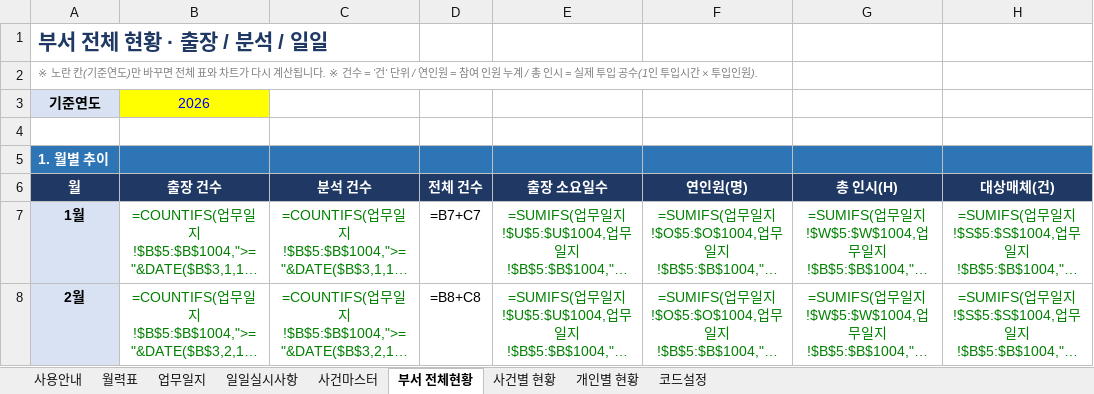
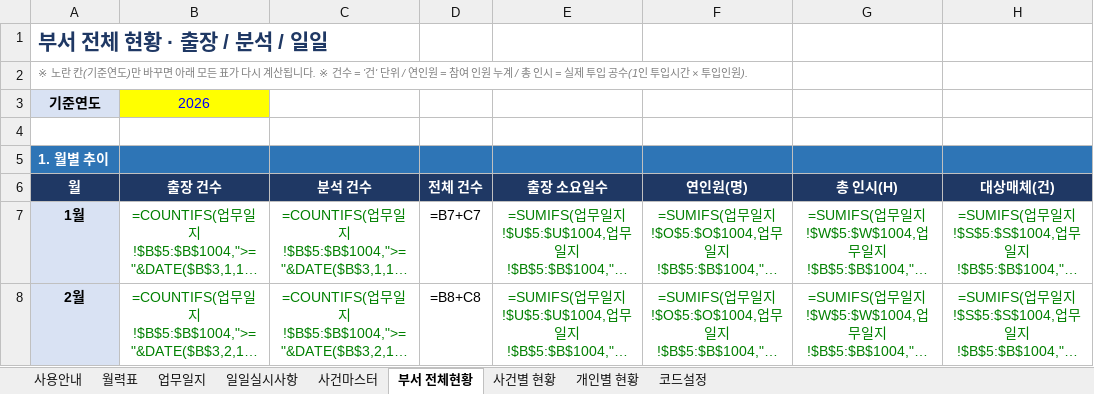
Before and after one commit to Codean-k/live-trade, an Excel workbook: 업무일지/부서_업무일지_v3.xlsx, sheet 부서 전체현황, drawn as a sheet; only a part is shown; long unchanged cells end in …; values as stored, in another font and other column widths than the file's, no borders; formulas without a stored value are shown as written; charts and pictures not drawn; the diff names each change by its address in the sheet, - before the commit and + after, or states it on an @@ line.

```diff
--- a/업무일지/부서_업무일지_v3.xlsx (sheet 부서 전체현황)
+++ b/업무일지/부서_업무일지_v3.xlsx (sheet 부서 전체현황)
-A2: …바꾸면 전체 표와 차트가 다시…
+A2: …바꾸면 아래 모든 표가 다시…
```
Also changed, not shown: sheet 사용안내, charts or pictures.
